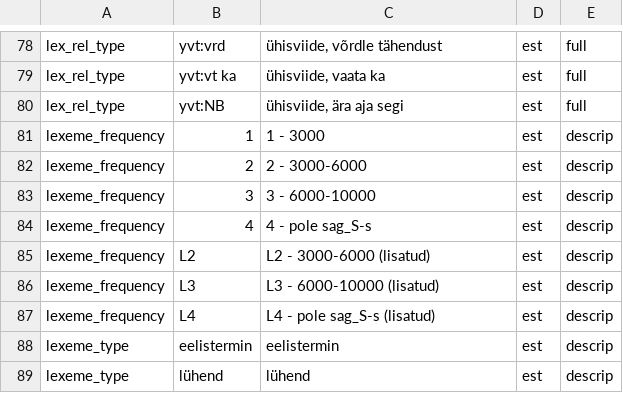
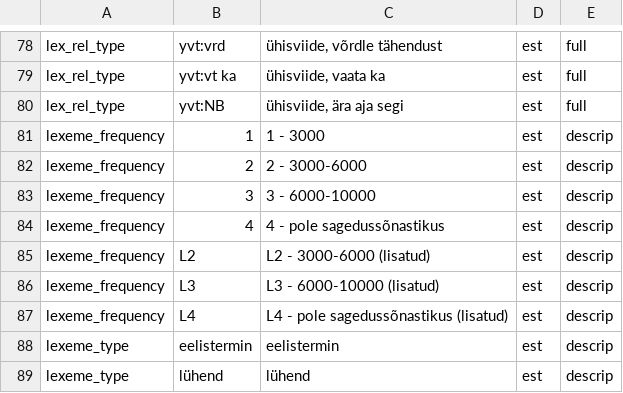
Before and after one commit to keeleinstituut/ekilex, a CSV file: ekilex-etl/fileresources/csv/classifier-main-value.csv, drawn as a sheet; only a part is shown, gaps mark what is left out.

```diff
--- a/ekilex-etl/fileresources/csv/classifier-main-value.csv
+++ b/ekilex-etl/fileresources/csv/classifier-main-value.csv
@@ -83,6 +83,6 @@ lexeme_frequency	2	2 - 3000-6000	est	descrip
 lexeme_frequency	3	3 - 6000-10000	est	descrip
-lexeme_frequency	4	4 - pole sag_S-s	est	descrip
+lexeme_frequency	4	4 - pole sagedussõnastikus	est	descrip
 lexeme_frequency	L2	L2 - 3000-6000 (lisatud)	est	descrip
 lexeme_frequency	L3	L3 - 6000-10000 (lisatud)	est	descrip
-lexeme_frequency	L4	L4 - pole sag_S-s (lisatud)	est	descrip
+lexeme_frequency	L4	L4 - pole sagedussõnastikus (lisatud)	est	descrip
 lexeme_type	eelistermin	eelistermin	est	descrip
```
Also changed, not shown: ekilex-etl/fileresources/csv/classifier-main-map.csv, 1 other file.
